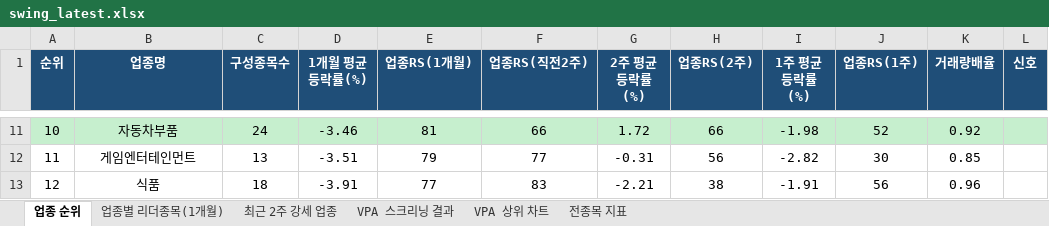
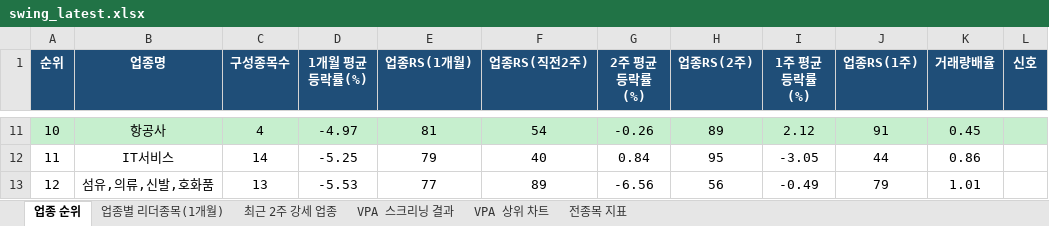
Before and after one commit to gopkh0129/stock, an Excel workbook: docs/data/swing_latest.xlsx, sheet 업종 순위, drawn as a sheet; only a part is shown, gaps mark what is left out; values as stored, in another font and other column widths than the file's, no borders; the diff covers the shown part only; the diff names each change by its address in the sheet, - before the commit and + after, or states it on an @@ line.

```diff
--- a/docs/data/swing_latest.xlsx (sheet 업종 순위)
+++ b/docs/data/swing_latest.xlsx (sheet 업종 순위)
-B11 (업종명): 자동차부품
+B11 (업종명): 항공사
-C11 (구성종목수): 24
+C11 (구성종목수): 4
-D11 (1개월 평균등락률(%)): -3.46
+D11 (1개월 평균등락률(%)): -4.97
-F11 (업종RS(직전2주)): 66
+F11 (업종RS(직전2주)): 54
-G11 (2주 평균등락률(%)): 1.72
+G11 (2주 평균등락률(%)): -0.26
-H11 (업종RS(2주)): 66
+H11 (업종RS(2주)): 89
-I11 (1주 평균등락률(%)): -1.98
+I11 (1주 평균등락률(%)): 2.12
-J11 (업종RS(1주)): 52
+J11 (업종RS(1주)): 91
-K11 (거래량배율): 0.92
+K11 (거래량배율): 0.45
-B12 (업종명): 게임엔터테인먼트
+B12 (업종명): IT서비스
-C12 (구성종목수): 13
+C12 (구성종목수): 14
-D12 (1개월 평균등락률(%)): -3.51
+D12 (1개월 평균등락률(%)): -5.25
-F12 (업종RS(직전2주)): 77
+F12 (업종RS(직전2주)): 40
-G12 (2주 평균등락률(%)): -0.31
+G12 (2주 평균등락률(%)): 0.84
-H12 (업종RS(2주)): 56
+H12 (업종RS(2주)): 95
-I12 (1주 평균등락률(%)): -2.82
+I12 (1주 평균등락률(%)): -3.05
-J12 (업종RS(1주)): 30
+J12 (업종RS(1주)): 44
-K12 (거래량배율): 0.85
+K12 (거래량배율): 0.86
-B13 (업종명): 식품
+B13 (업종명): 섬유,의류,신발,호화품
-C13 (구성종목수): 18
+C13 (구성종목수): 13
-D13 (1개월 평균등락률(%)): -3.91
+D13 (1개월 평균등락률(%)): -5.53
-F13 (업종RS(직전2주)): 83
+F13 (업종RS(직전2주)): 89
-G13 (2주 평균등락률(%)): -2.21
+G13 (2주 평균등락률(%)): -6.56
-H13 (업종RS(2주)): 38
+H13 (업종RS(2주)): 56
-I13 (1주 평균등락률(%)): -1.91
+I13 (1주 평균등락률(%)): -0.49
-J13 (업종RS(1주)): 56
+J13 (업종RS(1주)): 79
-K13 (거래량배율): 0.96
+K13 (거래량배율): 1.01
```
Also changed, not shown: 390 edited cells and cell formats elsewhere in this sheet, sheet 전종목 지표, sheet 최근 2주 강세 업종, sheet 업종별 리더종목(1개월), sheet VPA 스크리닝 결과, charts or pictures, 1 other file.
